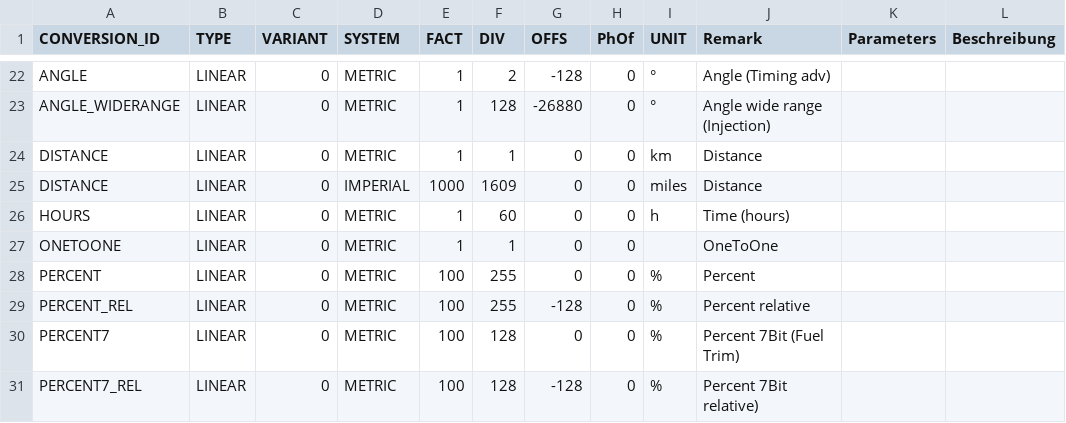
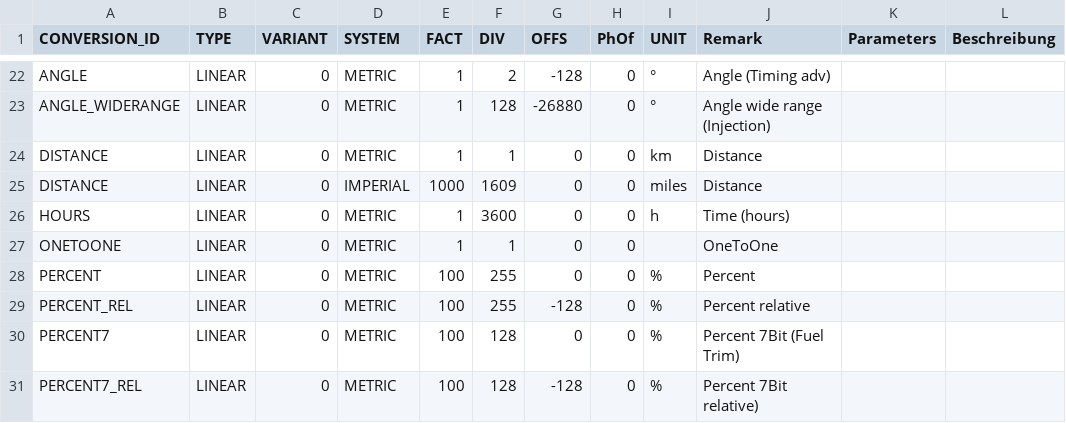
Before and after one commit to fr3ts0n/AndrOBD, a CSV file: src/com/fr3ts0n/ecu/prot/res/conversions.csv, drawn as a sheet; only a part is shown, gaps mark what is left out.

```diff
--- a/src/com/fr3ts0n/ecu/prot/res/conversions.csv
+++ b/src/com/fr3ts0n/ecu/prot/res/conversions.csv
@@ -25,3 +25,3 @@ DISTANCE	LINEAR	0	METRIC	1	1	0	0	km	Distance
 DISTANCE	LINEAR	0	IMPERIAL	1000	1609	0	0	miles	Distance		
-HOURS	LINEAR	0	METRIC	1	60	0	0	h	Time (hours)		
+HOURS	LINEAR	0	METRIC	1	3600	0	0	h	Time (hours)		
 ONETOONE	LINEAR	0	METRIC	1	1	0	0		OneToOne		
```
Also changed, not shown: 1 other file.
